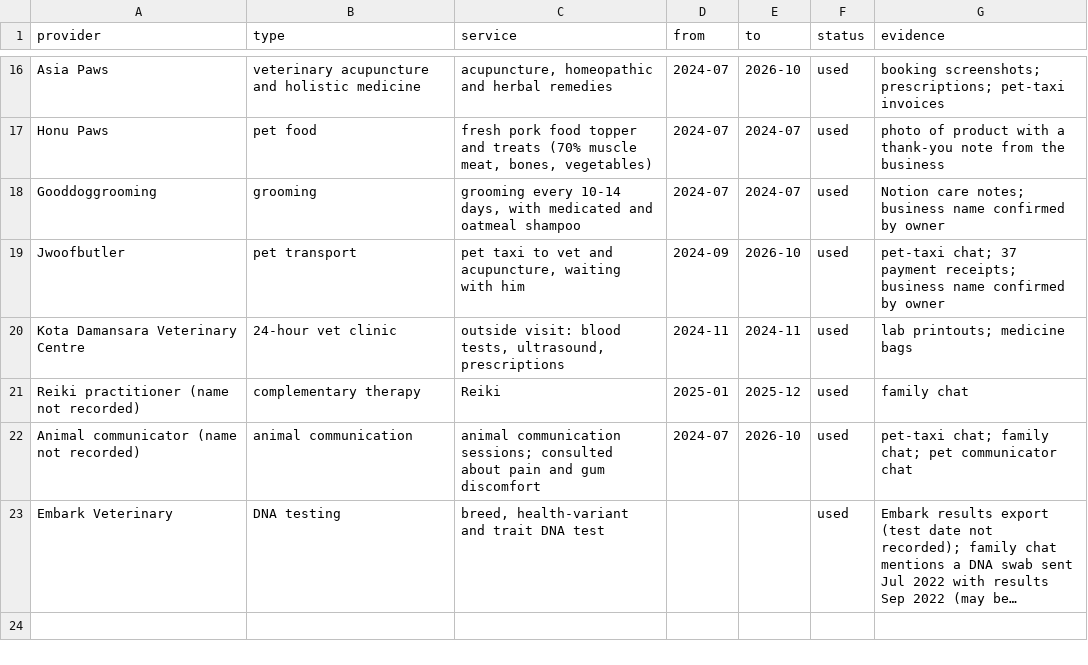
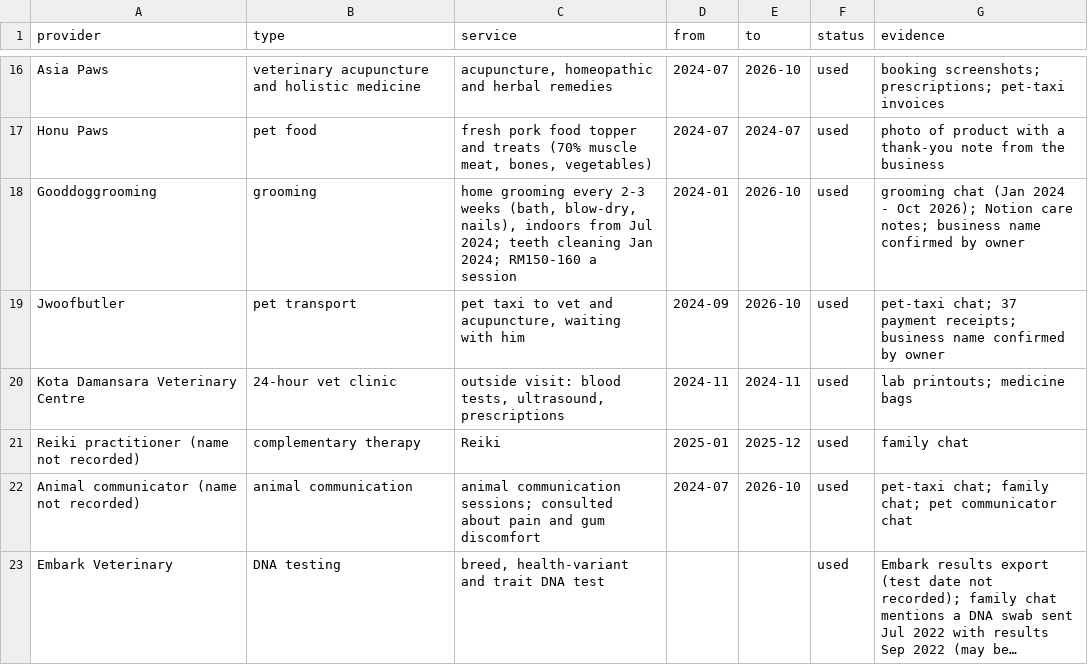
Before and after one commit to nghuixin/os-kuro-archives, a CSV file: data/processed/providers.csv, drawn as a sheet; only a part is shown, gaps mark what is left out; long unchanged cells end in …; the diff names each change by its address in the sheet, - before the commit and + after, or states it on an @@ line.

```diff
--- a/data/processed/providers.csv
+++ b/data/processed/providers.csv
-C18 (service): grooming every 10-14 days, with medicated and oatmeal shampoo
+C18 (service): home grooming every 2-3 weeks (bath, blow-dry, nails), indoors from Jul 2024; teeth cleaning Jan 2024; RM150-160 a session
-D18 (from): 2024-07
+D18 (from): 2024-01
-E18 (to): 2024-07
+E18 (to): 2026-10
-G18 (evidence): Notion care…
+G18 (evidence): grooming chat (Jan 2024 - Oct 2026); Notion care…
```
Also changed, not shown: data/processed/feeding.csv, data/processed/health_events.csv, 6 other files.
